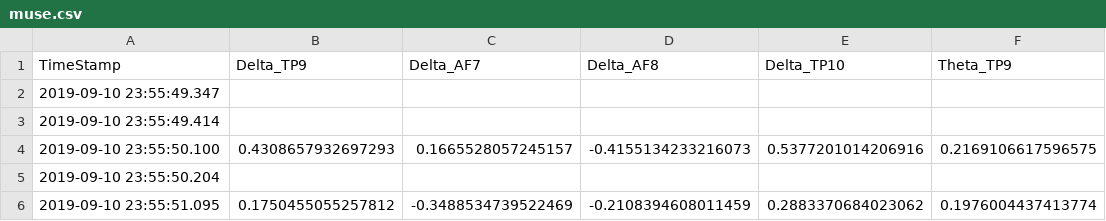
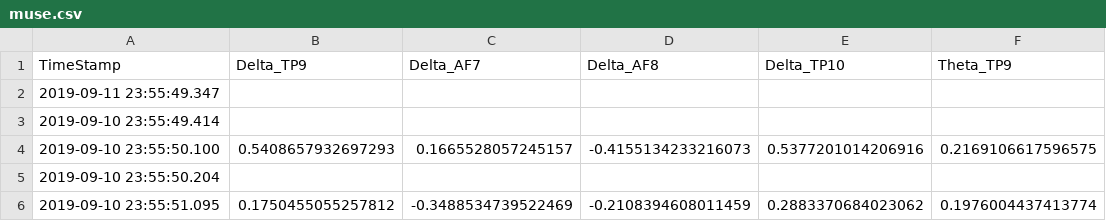
Before and after one commit to soixantecircuits/reve-quantique, a CSV file: public/muse/muse.csv, drawn as a sheet; only a part is shown; the diff names each change by its address in the sheet, - before the commit and + after, or states it on an @@ line.

```diff
--- a/public/muse/muse.csv
+++ b/public/muse/muse.csv
-A2 (TimeStamp): 2019-09-10 23:55:49.347
+A2 (TimeStamp): 2019-09-11 23:55:49.347
-B4 (Delta_TP9): 0.4308657932697293
+B4 (Delta_TP9): 0.5408657932697293
```
Also changed, not shown: 4 other files.
